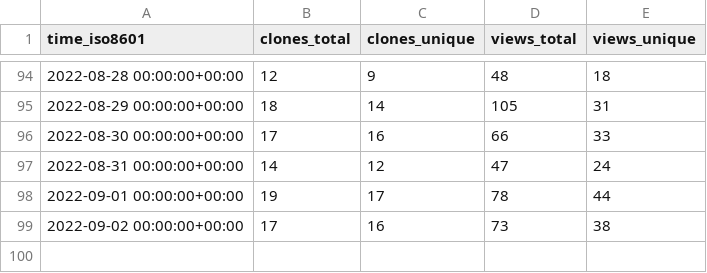
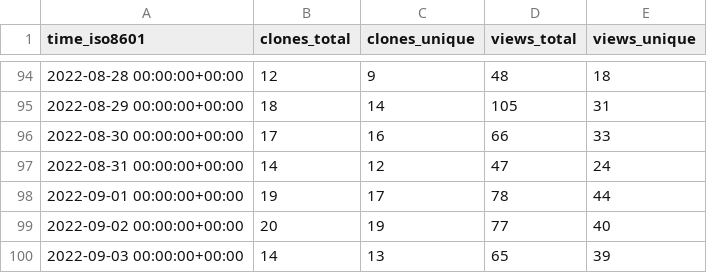
Before and after one commit to ineedhacksforrobloxgames/email-nuker, a CSV file: bagarrattaa/email-nuker/ghrs-data/views_clones_aggregate.csv, drawn as a sheet; only a part is shown, gaps mark what is left out.

```diff
--- a/bagarrattaa/email-nuker/ghrs-data/views_clones_aggregate.csv
+++ b/bagarrattaa/email-nuker/ghrs-data/views_clones_aggregate.csv
@@ -98,2 +98,3 @@ time_iso8601,clones_total,clones_unique,views_total,views_unique
 2022-09-01 00:00:00+00:00,19,17,78,44
-2022-09-02 00:00:00+00:00,17,16,73,38
+2022-09-02 00:00:00+00:00,20,19,77,40
+2022-09-03 00:00:00+00:00,14,13,65,39
```
Also changed, not shown: 1 other file.
